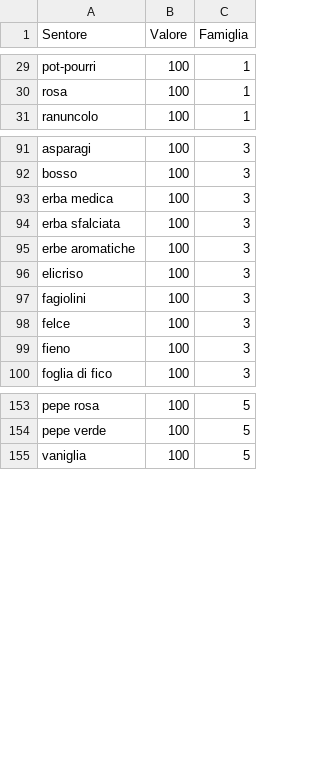
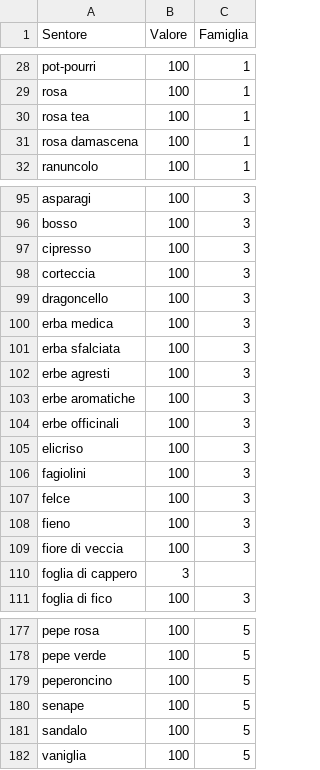
Before and after one commit to dev-crumbs/vinopedia, a CSV file: vini/listone.csv, drawn as a sheet; only a part is shown, gaps mark what is left out; the diff covers the shown part only.

```diff
--- a/vini/listone.csv
+++ b/vini/listone.csv
@@ -30,2 +29,4 @@ pot-pourri,100,1
 rosa,100,1
+rosa tea,100,1
+rosa damascena,100,1
 ranuncolo,100,1
@@ -92,5 +96,10 @@ asparagi,100,3
 bosso,100,3
+cipresso,100,3
+corteccia,100,3
+dragoncello,100,3
 erba medica,100,3
 erba sfalciata,100,3
+erbe agresti,100,3
 erbe aromatiche,100,3
+erbe officinali,100,3
 elicriso,100,3
@@ -99,2 +108,4 @@ felce,100,3
 fieno,100,3
+fiore di veccia,100,3
+foglia di cappero,3
 foglia di fico,100,3
@@ -154,2 +178,5 @@ pepe rosa,100,5
 pepe verde,100,5
+peperoncino,100,5
+senape,100,5
+sandalo,100,5
 vaniglia,100,5
```
Also changed, not shown: 19 added rows, 2 removed rows and 2 edited cells elsewhere in this file, vini/bolgheri-rosso.csv, 1 other file.
